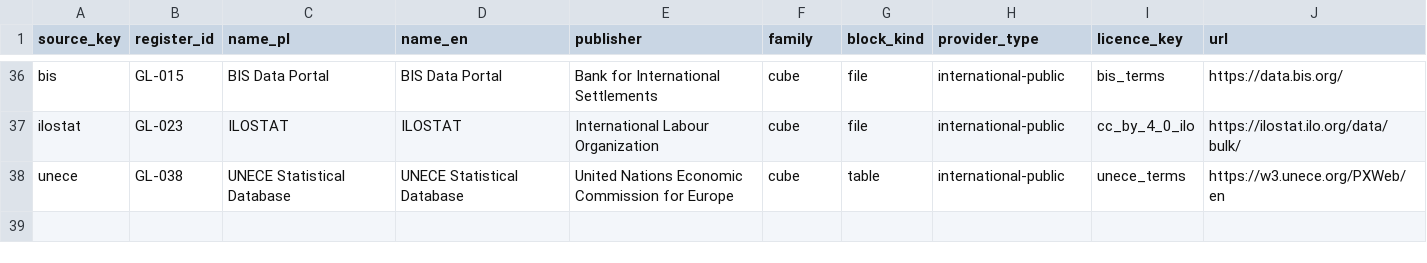
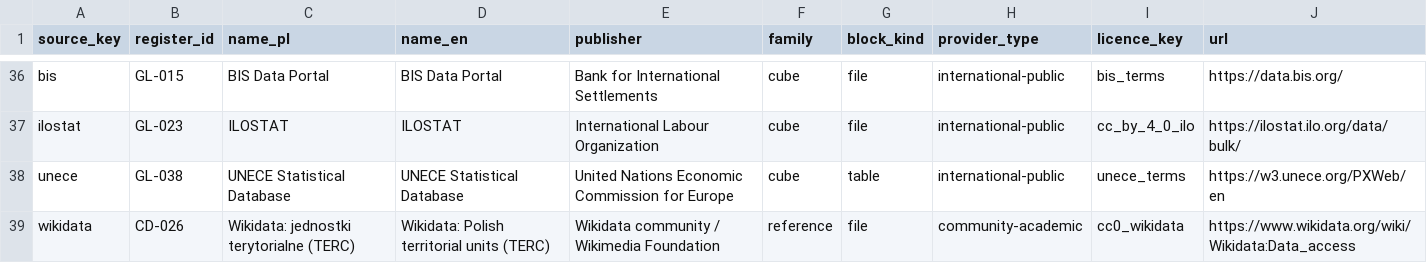
Before and after one commit to zohelo/zohelo-data, a CSV file: warehouse/seeds/source.csv, drawn as a sheet; only a part is shown, gaps mark what is left out.

```diff
--- a/warehouse/seeds/source.csv
+++ b/warehouse/seeds/source.csv
@@ -38 +38,2 @@ ilostat,GL-023,ILOSTAT,ILOSTAT,International Labour Organization,cube,file,inter
 unece,GL-038,UNECE Statistical Database,UNECE Statistical Database,United Nations Economic Commission for Europe,cube,table,international-public,unece_terms,https://w3.unece.org/PXWeb/en
+wikidata,CD-026,Wikidata: jednostki terytorialne (TERC),Wikidata: Polish territorial units (TERC),Wikidata community / Wikimedia Foundation,reference,file,community-academic,cc0_wikidata,https://www.wikidata.org/wiki/Wikidata:Data_access
```
Also changed, not shown: warehouse/seeds/licence.csv, 17 other files.
